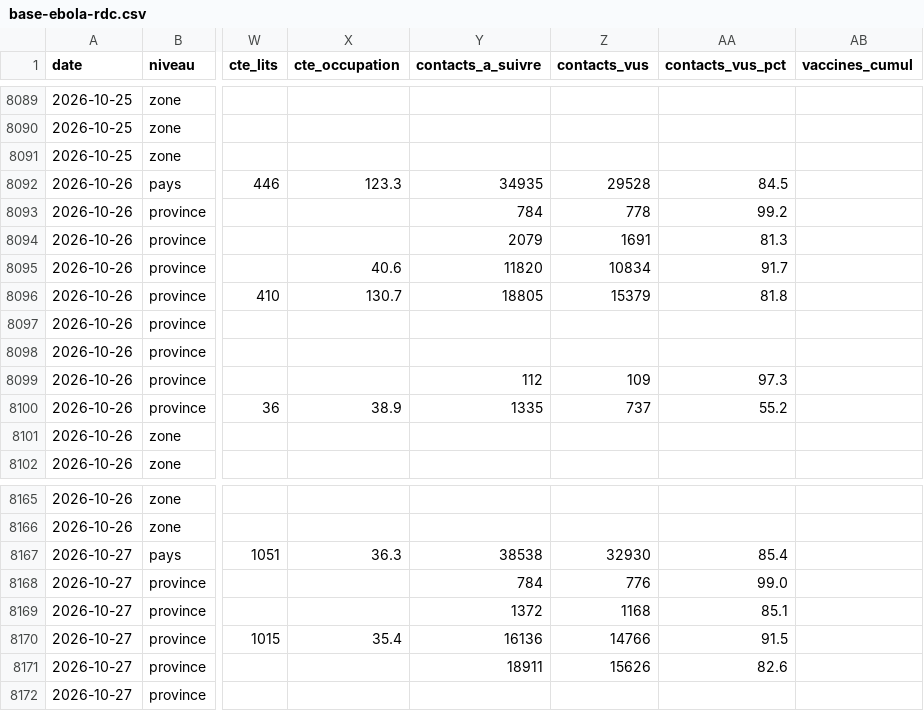
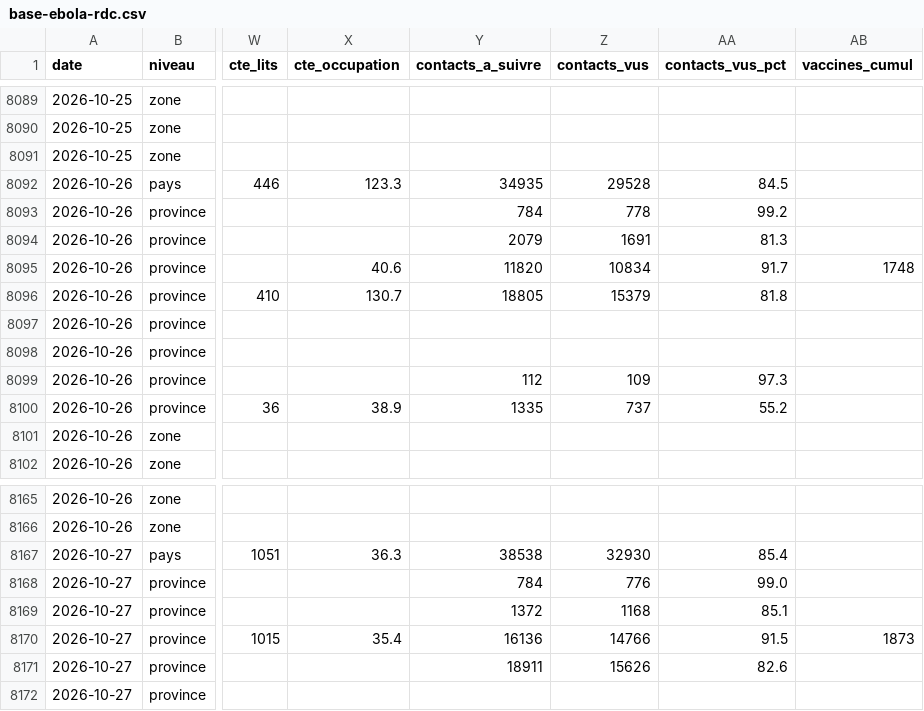
Before and after one commit to faaaaable/ebola-tracker, a CSV file: data/base-ebola-rdc.csv, drawn as a sheet; only a part is shown, gaps mark what is left out; the diff names each change by its address in the sheet, - before the commit and + after, or states it on an @@ line.

```diff
--- a/data/base-ebola-rdc.csv
+++ b/data/base-ebola-rdc.csv
-AB8095 (vaccines_cumul): (empty)
+AB8095 (vaccines_cumul): 1748
-AB8170 (vaccines_cumul): (empty)
+AB8170 (vaccines_cumul): 1873
```
Also changed, not shown: 50 other files.
